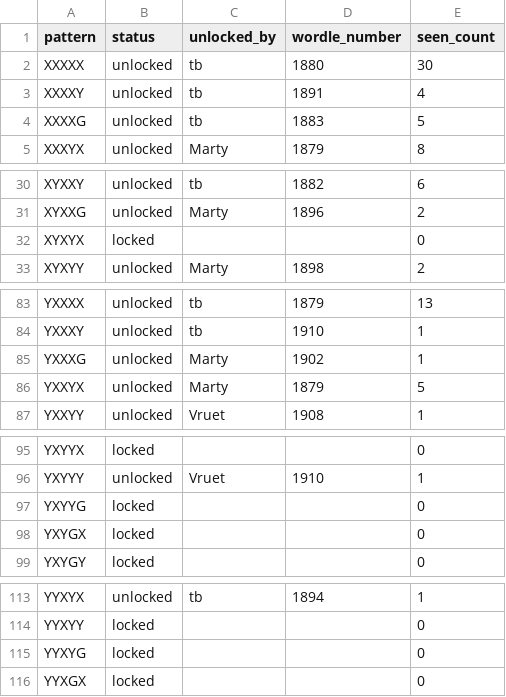
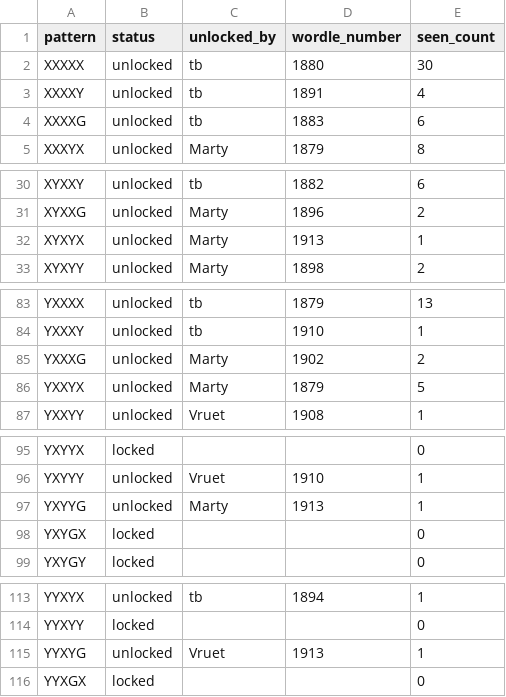
Before and after one commit to katamartini/katamartini.github.io, a CSV file: wurble.csv, drawn as a sheet; only a part is shown, gaps mark what is left out; the diff covers the shown part only.

```diff
--- a/wurble.csv
+++ b/wurble.csv
@@ -3,3 +3,3 @@ XXXXX,unlocked,tb,1880,30
 XXXXY,unlocked,tb,1891,4
-XXXXG,unlocked,tb,1883,5
+XXXXG,unlocked,tb,1883,6
 XXXYX,unlocked,Marty,1879,8
@@ -31,3 +31,3 @@ XYXXY,unlocked,tb,1882,6
 XYXXG,unlocked,Marty,1896,2
-XYXYX,locked,,,0
+XYXYX,unlocked,Marty,1913,1
 XYXYY,unlocked,Marty,1898,2
@@ -84,3 +84,3 @@ YXXXX,unlocked,tb,1879,13
 YXXXY,unlocked,tb,1910,1
-YXXXG,unlocked,Marty,1902,1
+YXXXG,unlocked,Marty,1902,2
 YXXYX,unlocked,Marty,1879,5
@@ -96,3 +96,3 @@ YXYYX,locked,,,0
 YXYYY,unlocked,Vruet,1910,1
-YXYYG,locked,,,0
+YXYYG,unlocked,Marty,1913,1
 YXYGX,locked,,,0
@@ -114,3 +114,3 @@ YYXYX,unlocked,tb,1894,1
 YYXYY,locked,,,0
-YYXYG,locked,,,0
+YYXYG,unlocked,Vruet,1913,1
 YYXGX,locked,,,0
```
Also changed, not shown: 2 edited cells elsewhere in this file, 1 other file.
